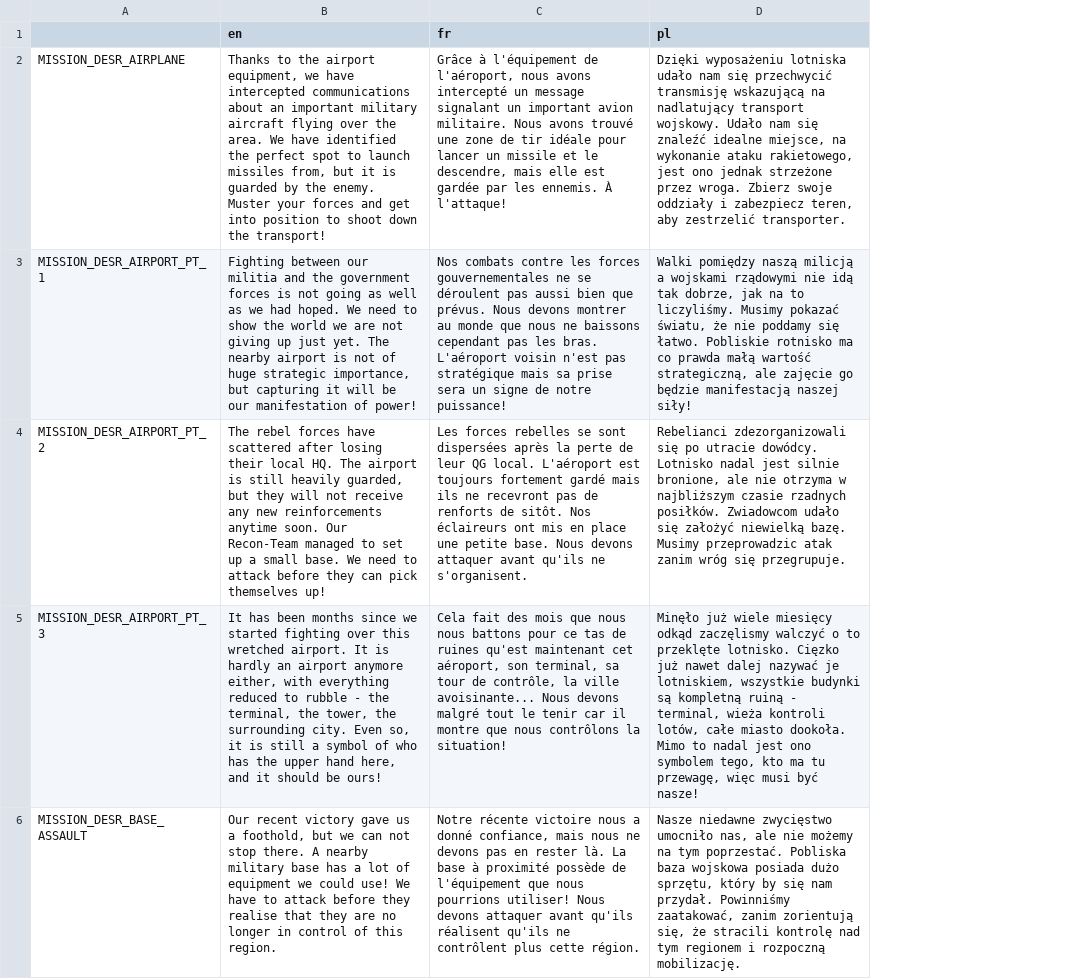
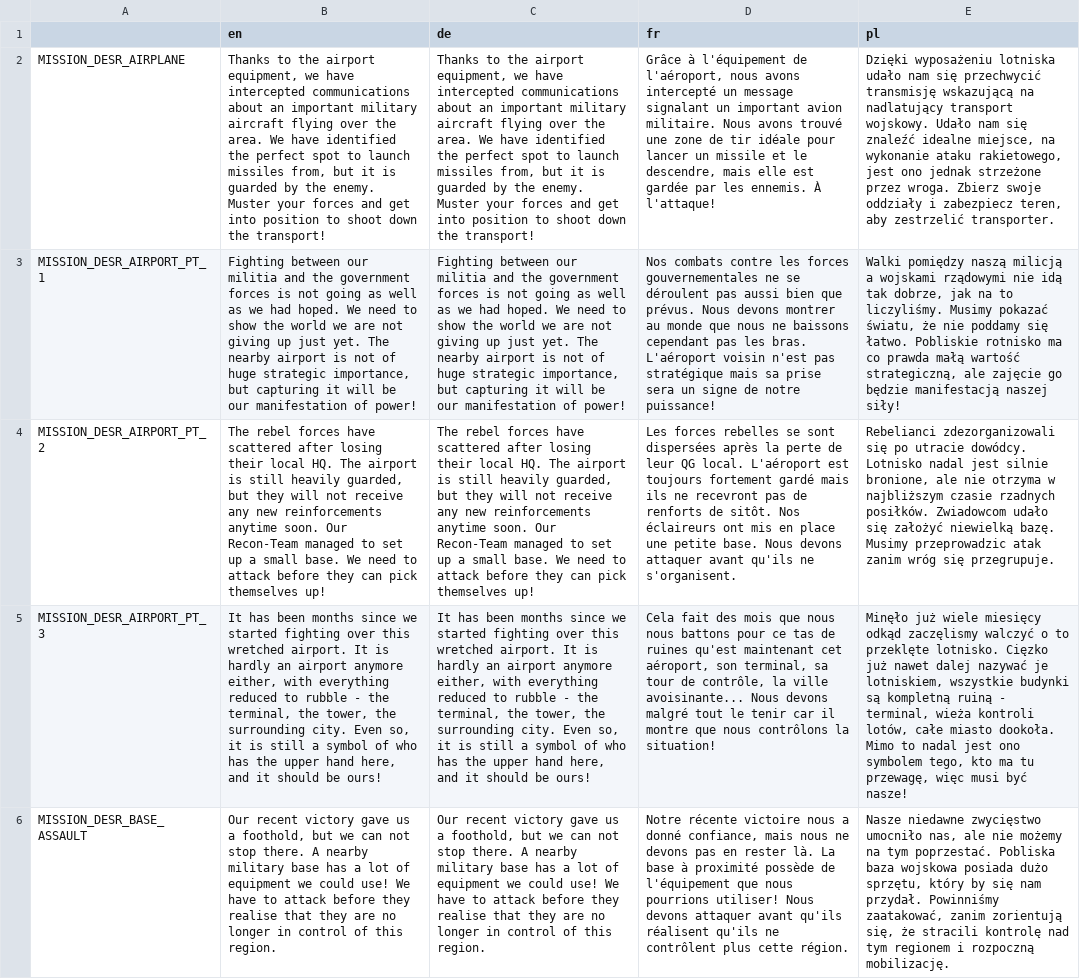
Before and after one commit to w84death/Tanks-of-Freedom, a CSV file: translations/campaigns/campaign.csv, drawn as a sheet; only a part is shown; the diff names each change by its address in the sheet, - before the commit and + after, or states it on an @@ line.

```diff
--- a/translations/campaigns/campaign.csv
+++ b/translations/campaigns/campaign.csv
+column C (de), rows 2-6: Thanks to the airport equipment, we have intercepted communications about an important military aircraft flying over the area. We have identified the perfect spot to launch missiles from, but it is guarded by the enemy. Muster your forces and get into position to shoot down the transport! | Fighting between our militia and the government forces is not going as well as we had hoped. We need to show the world we are not giving up just yet. The nearby airport is not of huge strategic importance, but capturing it will be our manifestation of power! | The rebel forces have scattered after losing their local HQ. The airport is still heavily guarded, but they will not receive any new reinforcements anytime soon. Our Recon-Team managed to set up a small base. We need to attack before they can pick themselves up! | It has been months since we started fighting over this wretched airport. It is hardly an airport anymore either, with everything reduced to rubble - the terminal, the tower, the surrounding city. Even so, it is still a symbol of who has the upper hand here, and it should be ours! | Our recent victory gave us a foothold, but we can not stop there. A nearby military base has a lot of equipment we could use! We have to attack before they realise that they are no longer in control of this region.
```
Also changed, not shown: 19 other files.
